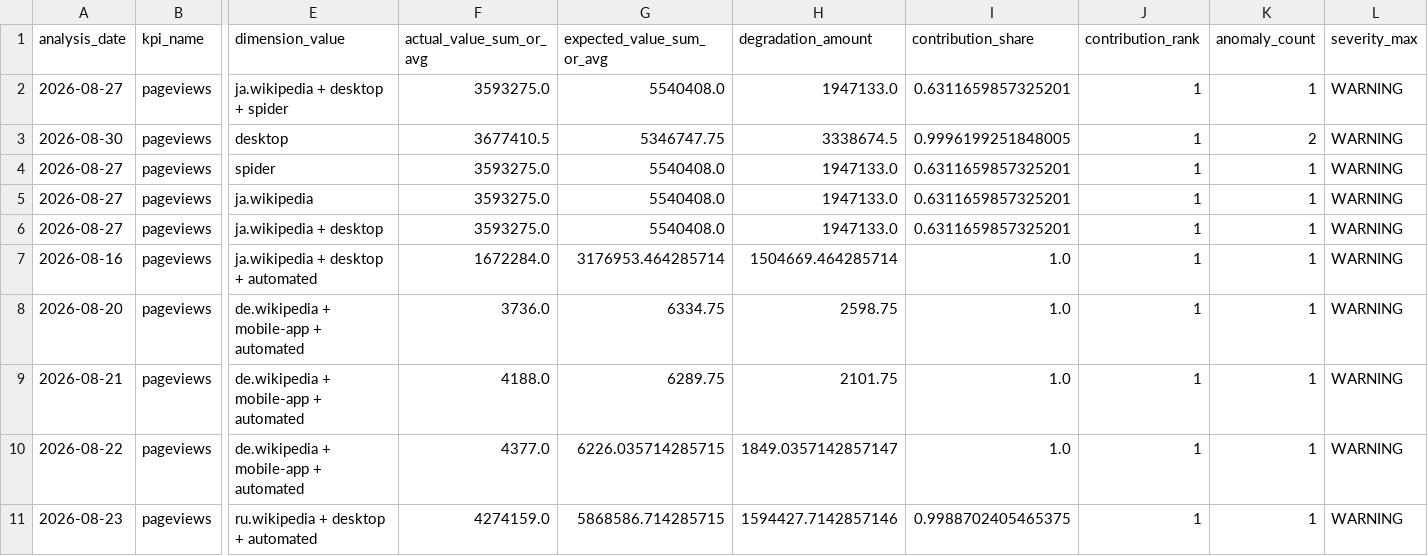
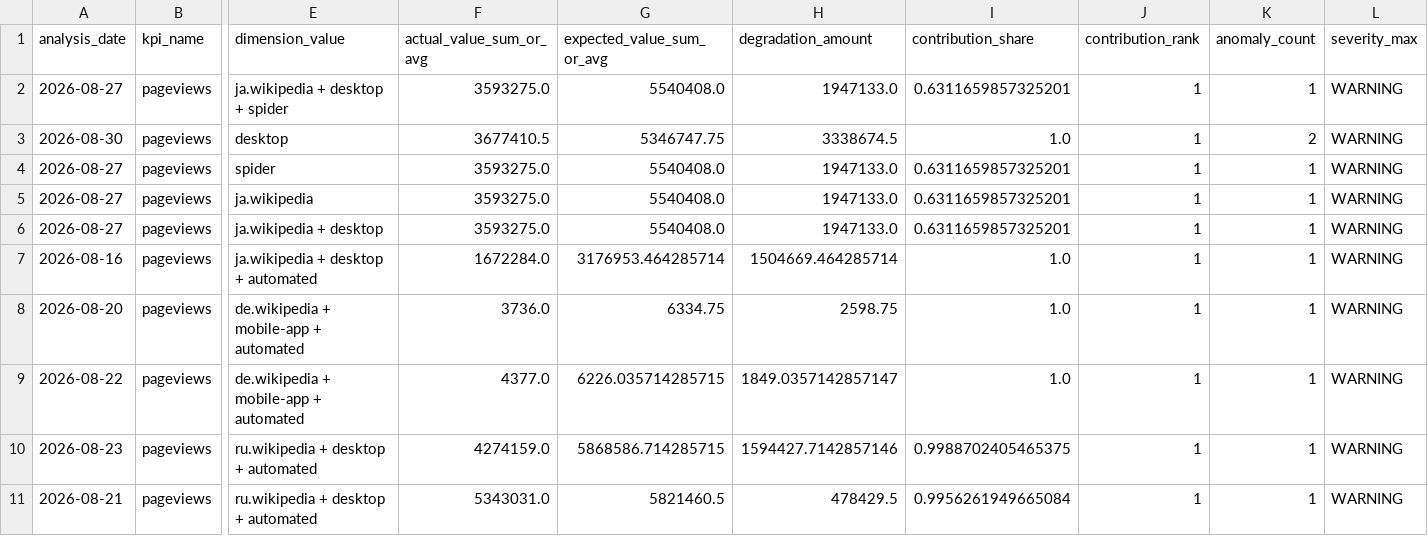
Before and after one commit to Kartz82/kpi-anomaly-diagnostics, a CSV file: data/live/reports/live_top_root_causes.csv, drawn as a sheet; only a part is shown, gaps mark what is left out; removed rows and columns are numbered as before the commit, all else as after; rows hold the shown columns only; the diff names each change by its address in the sheet, - before the commit and + after, or states it on an @@ line.

```diff
--- a/data/live/reports/live_top_root_causes.csv
+++ b/data/live/reports/live_top_root_causes.csv
-I3 (contribution_share): 0.9996199251848005
+I3 (contribution_share): 1.0
-row 9: 2026-08-21 | pageviews | de.wikipedia + mobile-app + automated | 4188.0 | 6289.75 | 2101.75 | 1.0 | 1 | 1 | WARNING
+row 11: 2026-08-21 | pageviews | ru.wikipedia + desktop + automated | 5343031.0 | 5821460.5 | 478429.5 | 0.9956261949665084 | 1 | 1 | WARNING
```
Also changed, not shown: data/live/reports/live_incident_history.csv, 5 other files.
